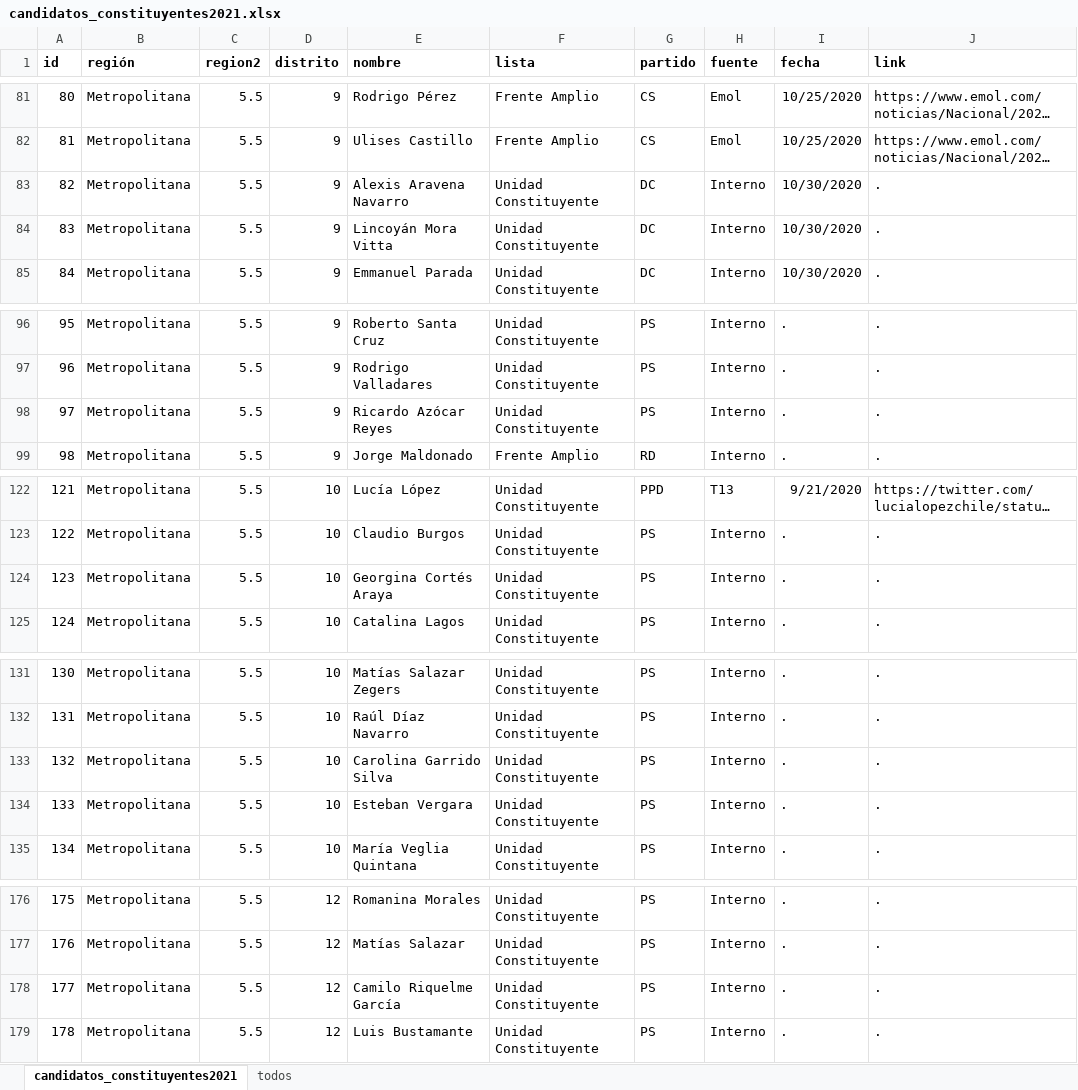
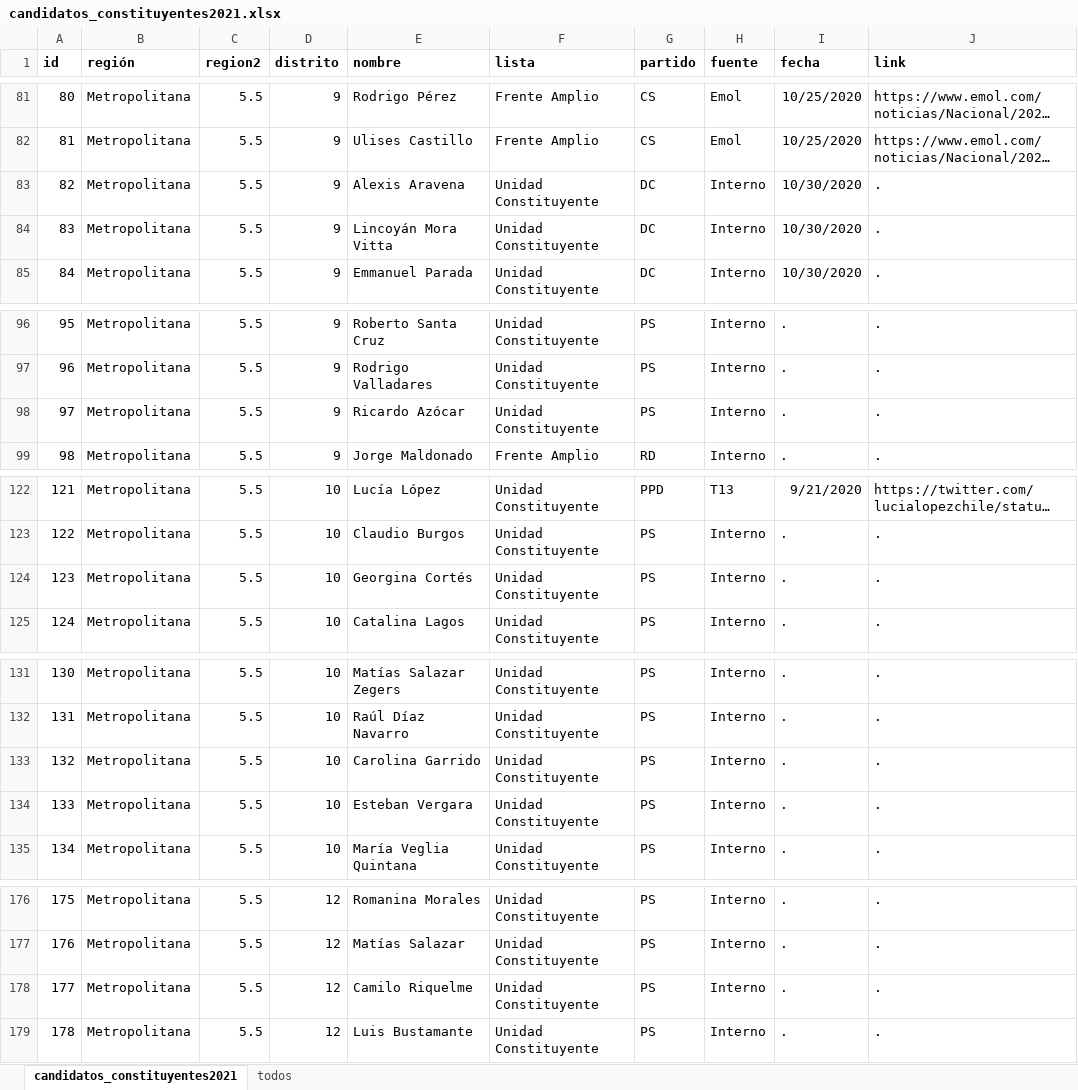
Before and after one commit to tresquintos/candidatos, an Excel workbook: constituyentes 2021/candidatos_constituyentes2021.xlsx, sheet candidatos_constituyentes2021, drawn as a sheet; only a part is shown, gaps mark what is left out; long unchanged cells end in …; values as stored, in another font and other column widths than the file's, no borders; the diff covers the shown part only; the diff names each change by its address in the sheet, - before the commit and + after, or states it on an @@ line.

```diff
--- a/constituyentes 2021/candidatos_constituyentes2021.xlsx (sheet candidatos_constituyentes2021)
+++ b/constituyentes 2021/candidatos_constituyentes2021.xlsx (sheet candidatos_constituyentes2021)
-E83 (nombre): Alexis Aravena Navarro
+E83 (nombre): Alexis Aravena
-E98 (nombre): Ricardo Azócar Reyes
+E98 (nombre): Ricardo Azócar
-E124 (nombre): Georgina Cortés Araya
+E124 (nombre): Georgina Cortés
-E133 (nombre): Carolina Garrido Silva
+E133 (nombre): Carolina Garrido
-E178 (nombre): Camilo Riquelme García
+E178 (nombre): Camilo Riquelme
```
Also changed, not shown: 1 edited cell elsewhere in this sheet, 1 other file.
